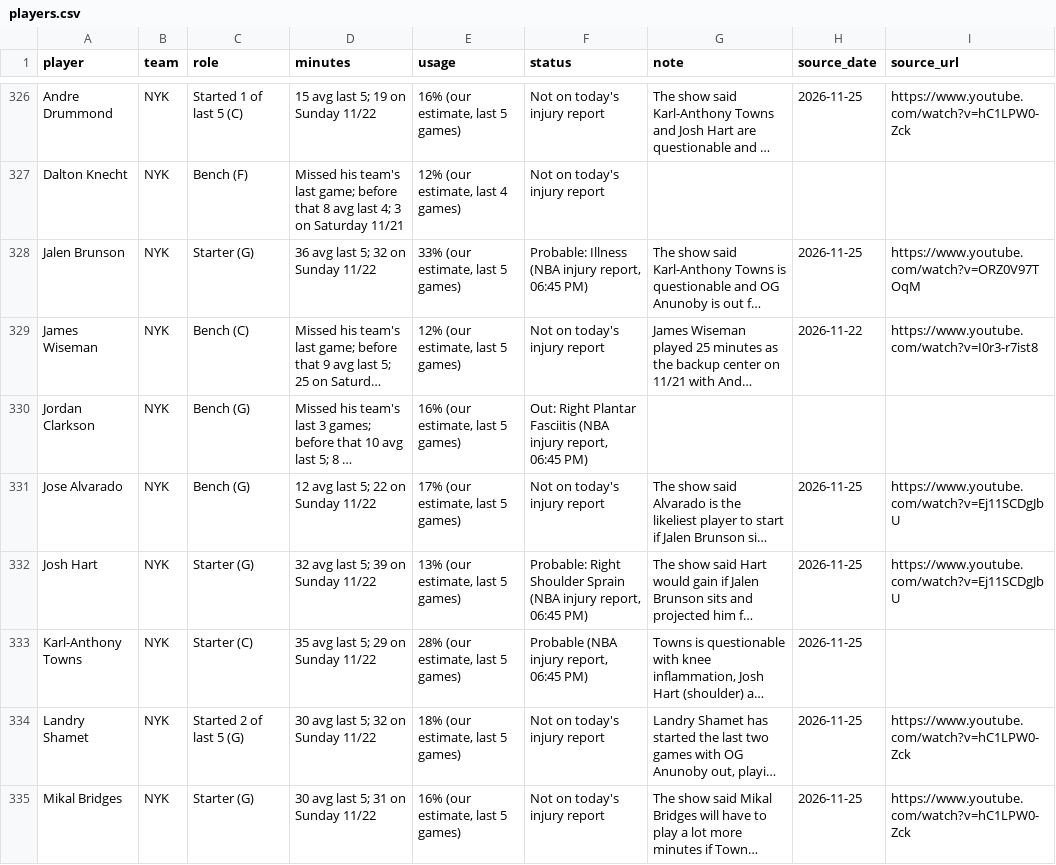
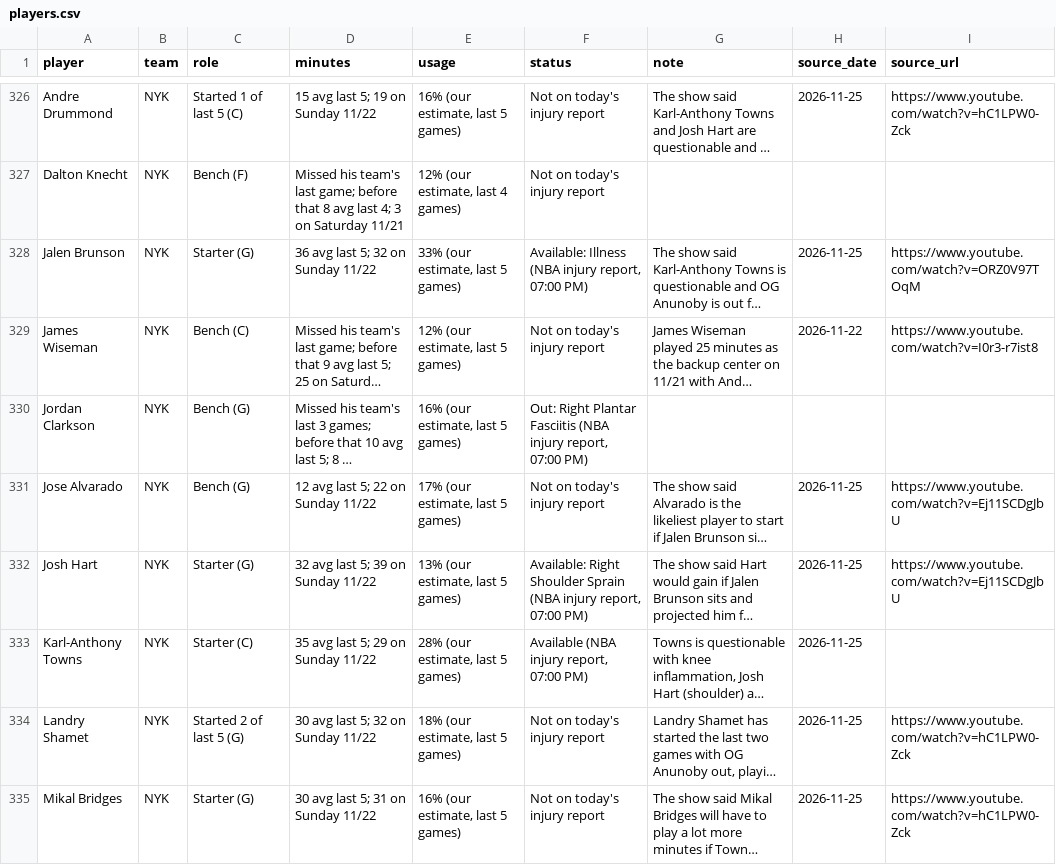
Before and after one commit to nascardataguy2/nba-2026-27, a CSV file: data/players.csv, drawn as a sheet; only a part is shown, gaps mark what is left out; long unchanged cells end in …; the diff covers the shown part only; the diff names each change by its address in the sheet, - before the commit and + after, or states it on an @@ line.

```diff
--- a/data/players.csv
+++ b/data/players.csv
-F328 (status): Probable: Illness (NBA injury report, 06:45 PM)
+F328 (status): Available: Illness (NBA injury report, 07:00 PM)
-F330 (status): …injury report, 06:45 PM)
+F330 (status): …injury report, 07:00 PM)
-F332 (status): Probable: Right Shoulder Sprain (NBA injury report, 06:45 PM)
+F332 (status): Available: Right Shoulder Sprain (NBA injury report, 07:00 PM)
-F333 (status): Probable (NBA injury report, 06:45 PM)
+F333 (status): Available (NBA injury report, 07:00 PM)
```
Also changed, not shown: 62 edited cells elsewhere in this file, data/injuries.csv, 15 other files.
